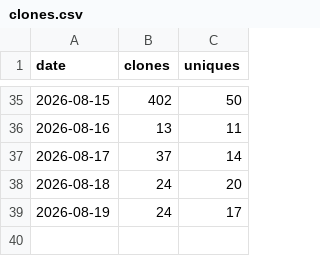
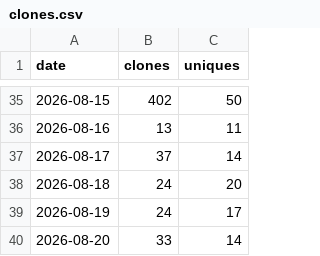
Before and after one commit to SirAllap/agentglass, a CSV file: clones.csv, drawn as a sheet; only a part is shown, gaps mark what is left out; the diff names each change by its address in the sheet, - before the commit and + after, or states it on an @@ line.

```diff
--- a/clones.csv
+++ b/clones.csv
+row 40: 2026-08-20 | 33 | 14
```
Also changed, not shown: paths.csv, referrers.csv, 1 other file.
